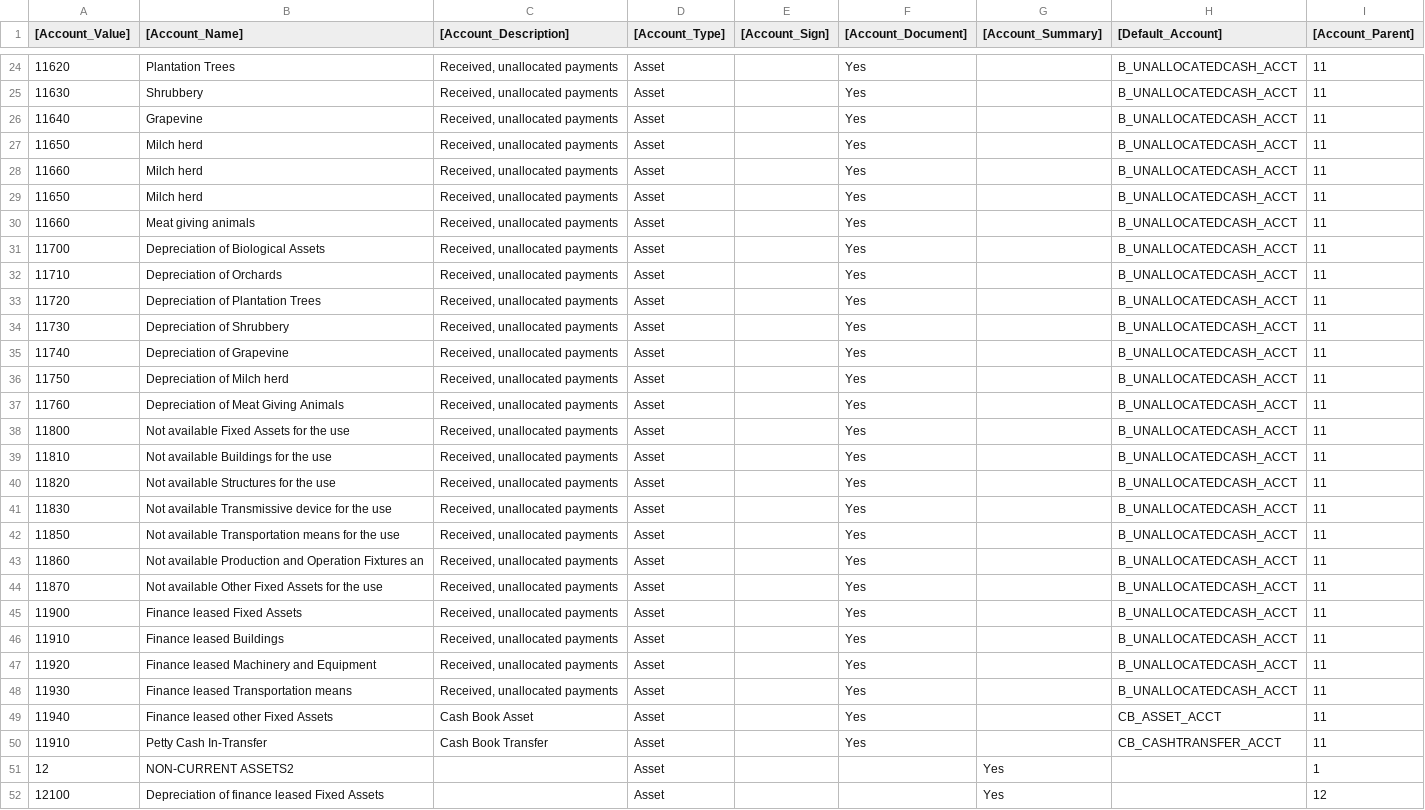
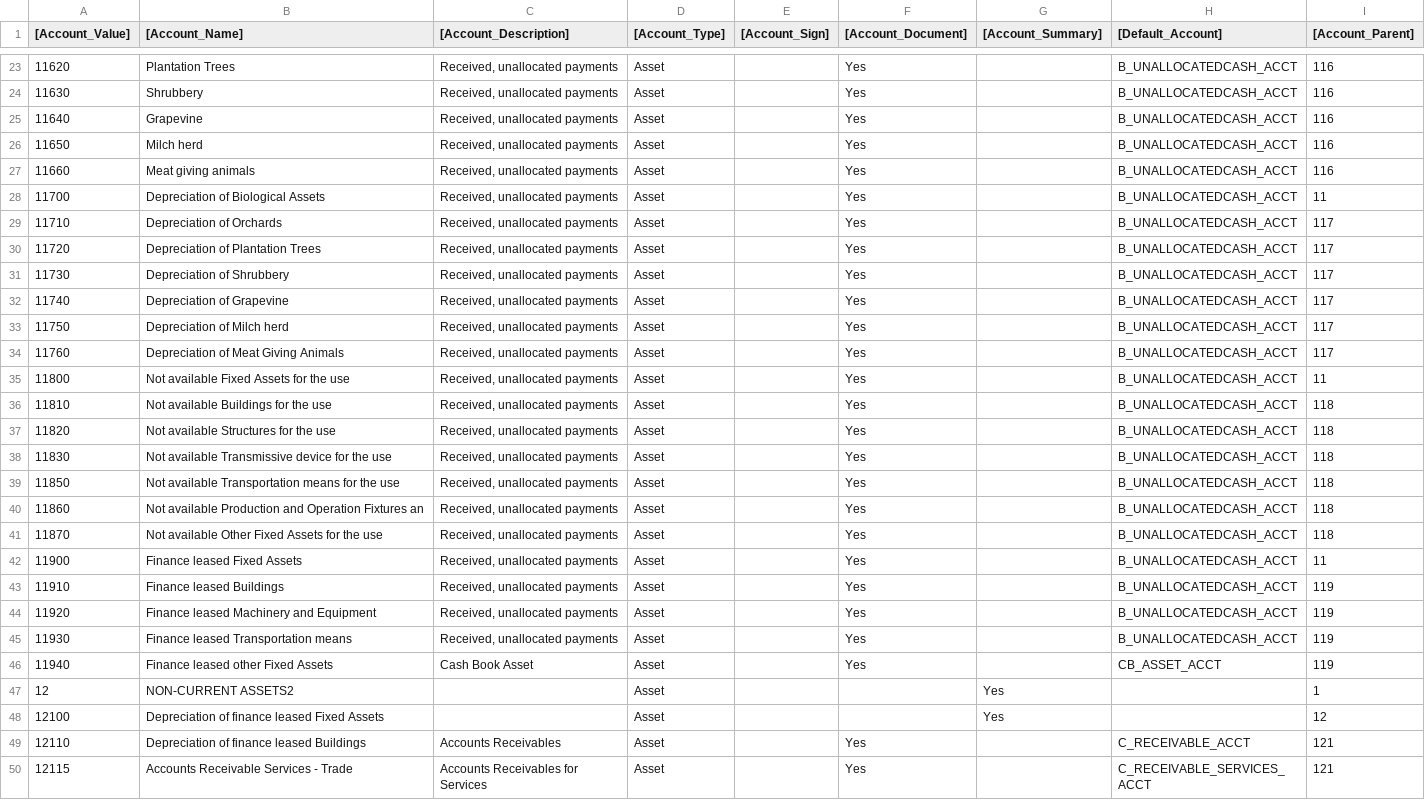
Before and after one commit to Suren888/COA, a CSV file: Accounting_COA_US_Min - AccountingUS_Defaults_Summary_v4.csv, drawn as a sheet; only a part is shown, gaps mark what is left out; the shorter side is filled out with more unchanged rows; removed rows and columns are numbered as before the commit, all else as after; the diff covers the shown part only; the diff names each change by its address in the sheet, - before the commit and + after, or states it on an @@ line.

```diff
--- a/Accounting_COA_US_Min - AccountingUS_Defaults_Summary_v4.csv
+++ b/Accounting_COA_US_Min - AccountingUS_Defaults_Summary_v4.csv
-I23:I26 ([Account_Parent]): 11
+I23:I26 ([Account_Parent]): 116
-row 28: 11660 | Milch herd | Received, unallocated payments | Asset |  | Yes |  | B_UNALLOCATEDCASH_ACCT | 11
-row 29: 11650 | Milch herd | Received, unallocated payments | Asset |  | Yes |  | B_UNALLOCATEDCASH_ACCT | 11
-I27 ([Account_Parent]): 11
+I27 ([Account_Parent]): 116
-I29:I34 ([Account_Parent]): 11
+I29:I34 ([Account_Parent]): 117
-I36:I41 ([Account_Parent]): 11
+I36:I41 ([Account_Parent]): 118
-I43:I46 ([Account_Parent]): 11
+I43:I46 ([Account_Parent]): 119
-row 50: 11910 | Petty Cash In-Transfer | Cash Book Transfer | Asset |  | Yes |  | CB_CASHTRANSFER_ACCT | 11
```
Also changed, not shown: 1 removed row and 94 edited cells elsewhere in this file.
